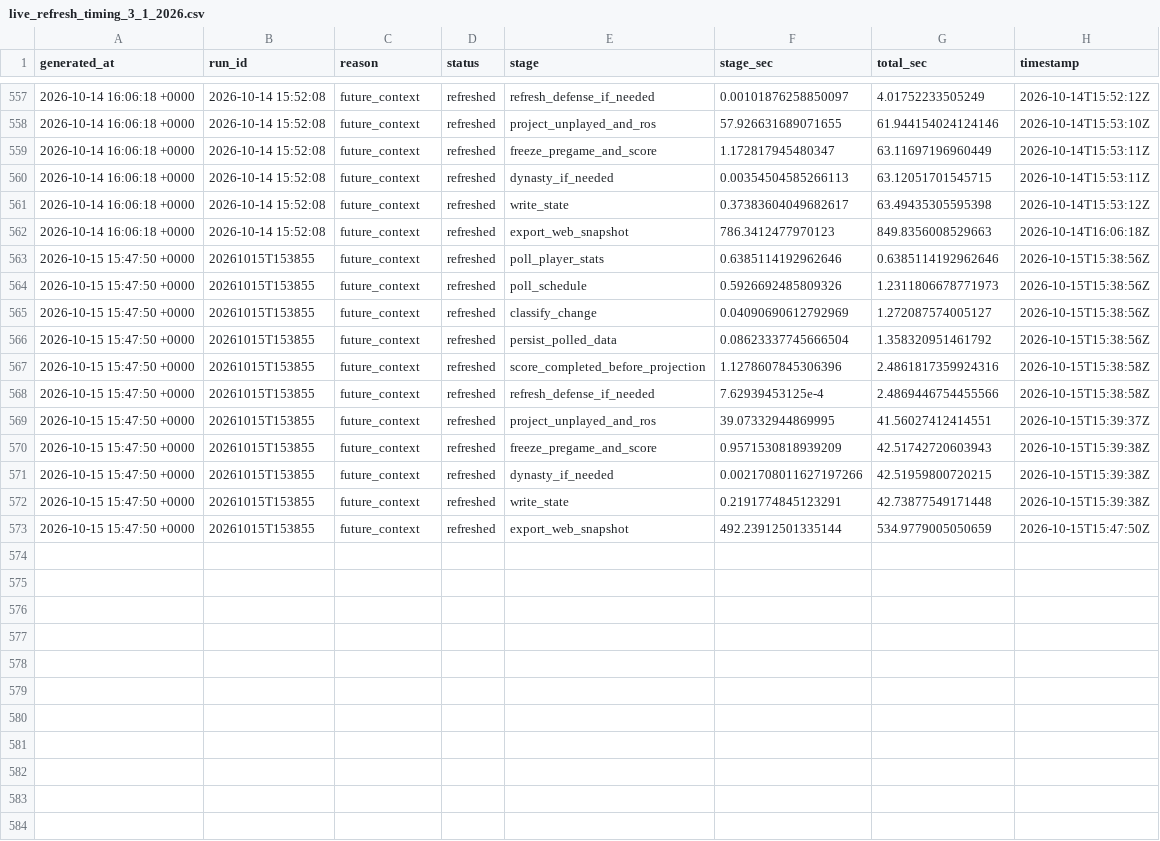
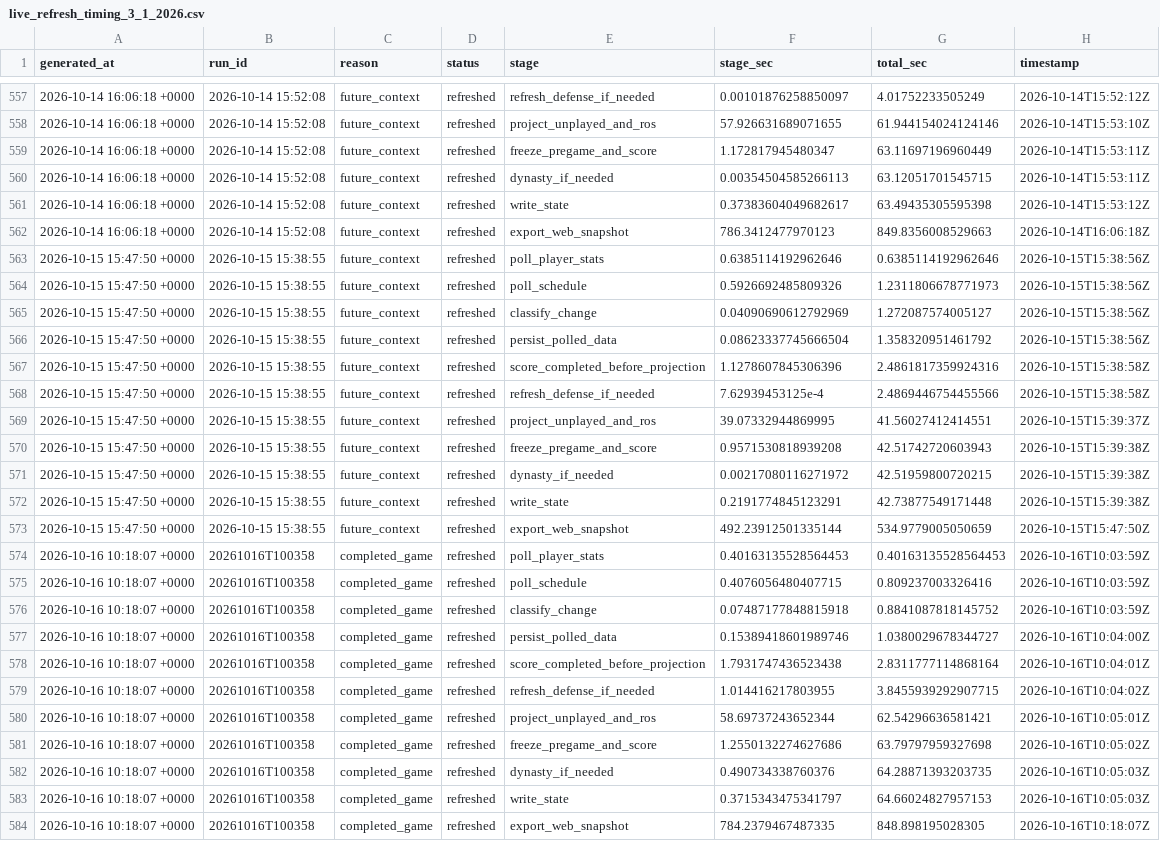
Before and after one commit to dpwrz/powers-newlon, a CSV file: output/live_refresh_timing_3_1_2026.csv, drawn as a sheet; only a part is shown, gaps mark what is left out.

```diff
--- a/output/live_refresh_timing_3_1_2026.csv
+++ b/output/live_refresh_timing_3_1_2026.csv
@@ -562,12 +562,23 @@ generated_at,run_id,reason,status,stage,stage_sec,total_sec,timestamp
 2026-10-14 16:06:18 +0000,2026-10-14 15:52:08,future_context,refreshed,export_web_snapshot,786.3412477970123,849.8356008529663,2026-10-14T16:06:18Z
-2026-10-15 15:47:50 +0000,20261015T153855,future_context,refreshed,poll_player_stats,0.6385114192962646,0.6385114192962646,2026-10-15T15:38:56Z
-2026-10-15 15:47:50 +0000,20261015T153855,future_context,refreshed,poll_schedule,0.5926692485809326,1.2311806678771973,2026-10-15T15:38:56Z
-2026-10-15 15:47:50 +0000,20261015T153855,future_context,refreshed,classify_change,0.04090690612792969,1.272087574005127,2026-10-15T15:38:56Z
-2026-10-15 15:47:50 +0000,20261015T153855,future_context,refreshed,persist_polled_data,0.08623337745666504,1.358320951461792,2026-10-15T15:38:56Z
-2026-10-15 15:47:50 +0000,20261015T153855,future_context,refreshed,score_completed_before_projection,1.1278607845306396,2.4861817359924316,2026-10-15T15:38:58Z
-2026-10-15 15:47:50 +0000,20261015T153855,future_context,refreshed,refresh_defense_if_needed,7.62939453125e-4,2.4869446754455566,2026-10-15T15:38:58Z
-2026-10-15 15:47:50 +0000,20261015T153855,future_context,refreshed,project_unplayed_and_ros,39.07332944869995,41.56027412414551,2026-10-15T15:39:37Z
-2026-10-15 15:47:50 +0000,20261015T153855,future_context,refreshed,freeze_pregame_and_score,0.9571530818939209,42.51742720603943,2026-10-15T15:39:38Z
-2026-10-15 15:47:50 +0000,20261015T153855,future_context,refreshed,dynasty_if_needed,0.0021708011627197266,42.51959800720215,2026-10-15T15:39:38Z
-2026-10-15 15:47:50 +0000,20261015T153855,future_context,refreshed,write_state,0.2191774845123291,42.73877549171448,2026-10-15T15:39:38Z
-2026-10-15 15:47:50 +0000,20261015T153855,future_context,refreshed,export_web_snapshot,492.23912501335144,534.9779005050659,2026-10-15T15:47:50Z
+2026-10-15 15:47:50 +0000,2026-10-15 15:38:55,future_context,refreshed,poll_player_stats,0.6385114192962646,0.6385114192962646,2026-10-15T15:38:56Z
+2026-10-15 15:47:50 +0000,2026-10-15 15:38:55,future_context,refreshed,poll_schedule,0.5926692485809326,1.2311806678771973,2026-10-15T15:38:56Z
+2026-10-15 15:47:50 +0000,2026-10-15 15:38:55,future_context,refreshed,classify_change,0.04090690612792969,1.272087574005127,2026-10-15T15:38:56Z
+2026-10-15 15:47:50 +0000,2026-10-15 15:38:55,future_context,refreshed,persist_polled_data,0.08623337745666504,1.358320951461792,2026-10-15T15:38:56Z
+2026-10-15 15:47:50 +0000,2026-10-15 15:38:55,future_context,refreshed,score_completed_before_projection,1.1278607845306396,2.4861817359924316,2026-10-15T15:38:58Z
+2026-10-15 15:47:50 +0000,2026-10-15 15:38:55,future_context,refreshed,refresh_defense_if_needed,7.62939453125e-4,2.4869446754455566,2026-10-15T15:38:58Z
+2026-10-15 15:47:50 +0000,2026-10-15 15:38:55,future_context,refreshed,project_unplayed_and_ros,39.07332944869995,41.56027412414551,2026-10-15T15:39:37Z
+2026-10-15 15:47:50 +0000,2026-10-15 15:38:55,future_context,refreshed,freeze_pregame_and_score,0.9571530818939208,42.51742720603943,2026-10-15T15:39:38Z
+2026-10-15 15:47:50 +0000,2026-10-15 15:38:55,future_context,refreshed,dynasty_if_needed,0.00217080116271972,42.51959800720215,2026-10-15T15:39:38Z
+2026-10-15 15:47:50 +0000,2026-10-15 15:38:55,future_context,refreshed,write_state,0.2191774845123291,42.73877549171448,2026-10-15T15:39:38Z
+2026-10-15 15:47:50 +0000,2026-10-15 15:38:55,future_context,refreshed,export_web_snapshot,492.23912501335144,534.9779005050659,2026-10-15T15:47:50Z
+2026-10-16 10:18:07 +0000,20261016T100358,completed_game,refreshed,poll_player_stats,0.40163135528564453,0.40163135528564453,2026-10-16T10:03:59Z
+2026-10-16 10:18:07 +0000,20261016T100358,completed_game,refreshed,poll_schedule,0.4076056480407715,0.809237003326416,2026-10-16T10:03:59Z
+2026-10-16 10:18:07 +0000,20261016T100358,completed_game,refreshed,classify_change,0.07487177848815918,0.8841087818145752,2026-10-16T10:03:59Z
+2026-10-16 10:18:07 +0000,20261016T100358,completed_game,refreshed,persist_polled_data,0.15389418601989746,1.0380029678344727,2026-10-16T10:04:00Z
+2026-10-16 10:18:07 +0000,20261016T100358,completed_game,refreshed,score_completed_before_projection,1.7931747436523438,2.8311777114868164,2026-10-16T10:04:01Z
+2026-10-16 10:18:07 +0000,20261016T100358,completed_game,refreshed,refresh_defense_if_needed,1.014416217803955,3.8455939292907715,2026-10-16T10:04:02Z
+2026-10-16 10:18:07 +0000,20261016T100358,completed_game,refreshed,project_unplayed_and_ros,58.69737243652344,62.54296636581421,2026-10-16T10:05:01Z
+2026-10-16 10:18:07 +0000,20261016T100358,completed_game,refreshed,freeze_pregame_and_score,1.2550132274627686,63.79797959327698,2026-10-16T10:05:02Z
+2026-10-16 10:18:07 +0000,20261016T100358,completed_game,refreshed,dynasty_if_needed,0.490734338760376,64.28871393203735,2026-10-16T10:05:03Z
+2026-10-16 10:18:07 +0000,20261016T100358,completed_game,refreshed,write_state,0.3715343475341797,64.66024827957153,2026-10-16T10:05:03Z
+2026-10-16 10:18:07 +0000,20261016T100358,completed_game,refreshed,export_web_snapshot,784.2379467487335,848.898195028305,2026-10-16T10:18:07Z
```
Also changed, not shown: output/live_refresh_log_3_1_2026.csv, output/pregame_projection_archive_2026.csv, 8 other files.
